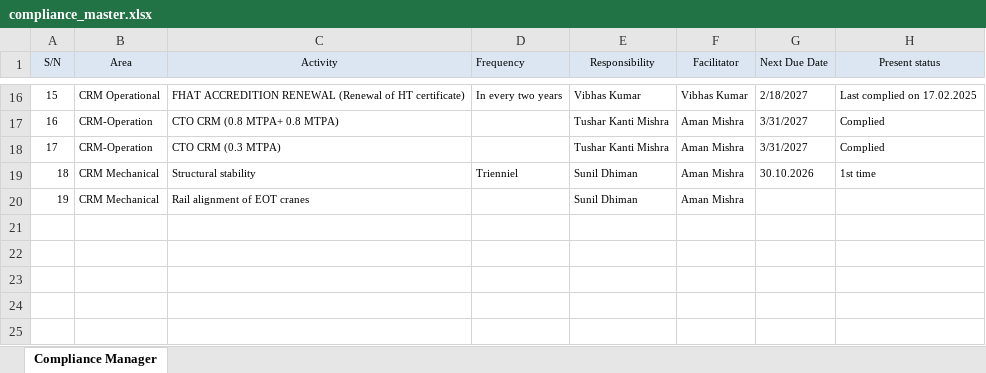
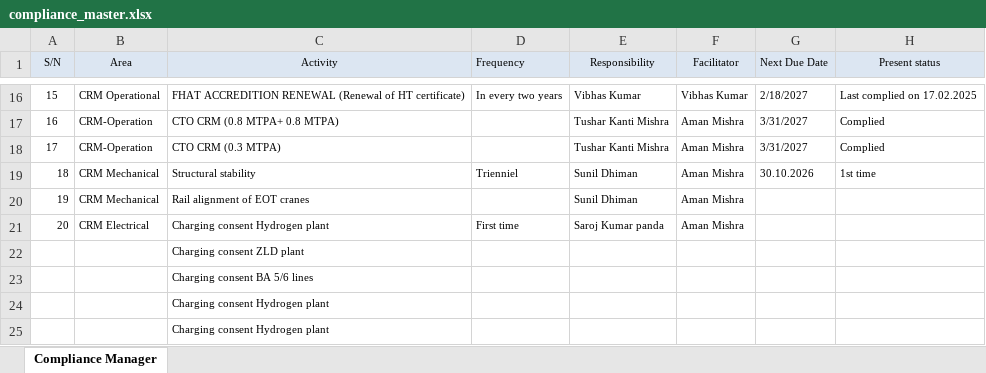
Before and after one commit to Ruchi11092002/CRM-COMPLIANCE-PORTAL, an Excel workbook: Data/compliance_master.xlsx, sheet Compliance Manager, drawn as a sheet; only a part is shown, gaps mark what is left out; values as stored, in another font and other column widths than the file's, no borders; the diff names each change by its address in the sheet, - before the commit and + after, or states it on an @@ line.

Commit message:
Auto-sync compliance_master.xlsx from OneDrive

```diff
--- a/Data/compliance_master.xlsx (sheet Compliance Manager)
+++ b/Data/compliance_master.xlsx (sheet Compliance Manager)
+row 21: 20 | CRM Electrical | Charging consent Hydrogen plant | First time | Saroj Kumar panda | Aman Mishra
+row 22:  |  | Charging consent ZLD plant
+row 23:  |  | Charging consent BA 5/6 lines
+row 24:  |  | Charging consent Hydrogen plant
+row 25:  |  | Charging consent Hydrogen plant
```
